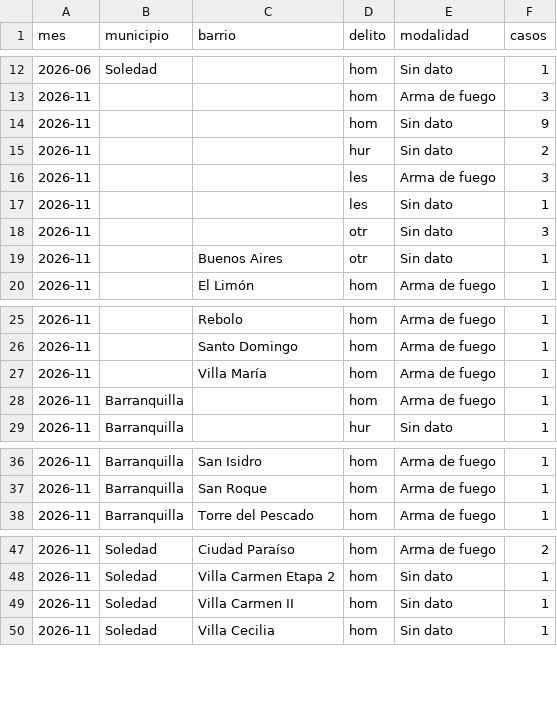
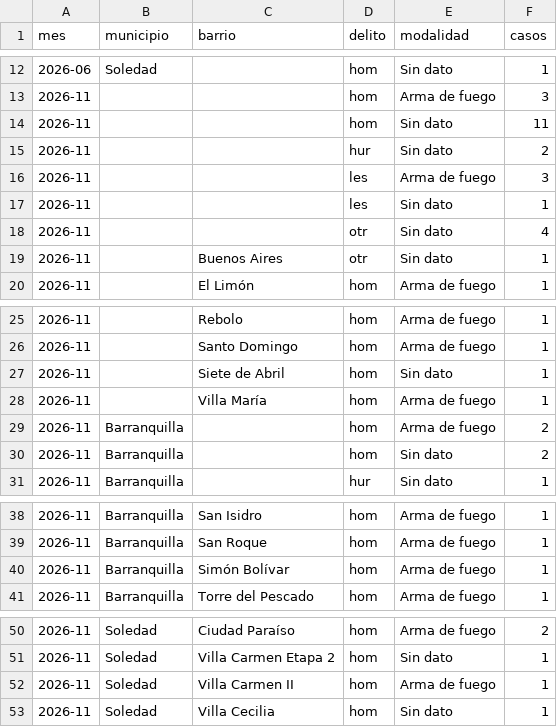
Before and after one commit to servicessigeduca-sudo/observatorio-baq, a CSV file: data/publico/prensa_mensual.csv, drawn as a sheet; only a part is shown, gaps mark what is left out.

```diff
--- a/data/publico/prensa_mensual.csv
+++ b/data/publico/prensa_mensual.csv
@@ -13,3 +13,3 @@ mes,municipio,barrio,delito,modalidad,casos
 2026-11,,,hom,Arma de fuego,3
-2026-11,,,hom,Sin dato,9
+2026-11,,,hom,Sin dato,11
 2026-11,,,hur,Sin dato,2
@@ -17,3 +17,3 @@ mes,municipio,barrio,delito,modalidad,casos
 2026-11,,,les,Sin dato,1
-2026-11,,,otr,Sin dato,3
+2026-11,,,otr,Sin dato,4
 2026-11,,Buenos Aires,otr,Sin dato,1
@@ -26,4 +26,6 @@ mes,municipio,barrio,delito,modalidad,casos
 2026-11,,Santo Domingo,hom,Arma de fuego,1
+2026-11,,Siete de Abril,hom,Sin dato,1
 2026-11,,Villa María,hom,Arma de fuego,1
-2026-11,Barranquilla,,hom,Arma de fuego,1
+2026-11,Barranquilla,,hom,Arma de fuego,2
+2026-11,Barranquilla,,hom,Sin dato,2
 2026-11,Barranquilla,,hur,Sin dato,1
@@ -37,2 +39,3 @@ mes,municipio,barrio,delito,modalidad,casos
 2026-11,Barranquilla,San Roque,hom,Arma de fuego,1
+2026-11,Barranquilla,Simón Bolívar,hom,Arma de fuego,1
 2026-11,Barranquilla,Torre del Pescado,hom,Arma de fuego,1
@@ -48,3 +51,3 @@ mes,municipio,barrio,delito,modalidad,casos
 2026-11,Soledad,Villa Carmen Etapa 2,hom,Sin dato,1
-2026-11,Soledad,Villa Carmen II,hom,Sin dato,1
+2026-11,Soledad,Villa Carmen II,hom,Arma de fuego,1
 2026-11,Soledad,Villa Cecilia,hom,Sin dato,1
```
Also changed, not shown: data/publico/prensa_vs_oficial.csv, 19 other files.
